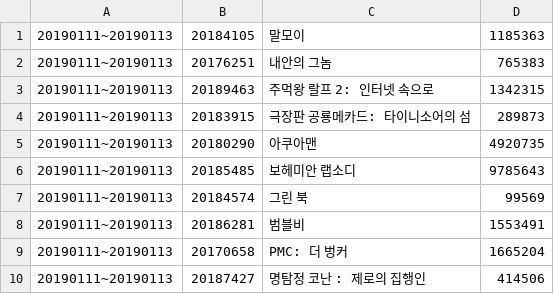
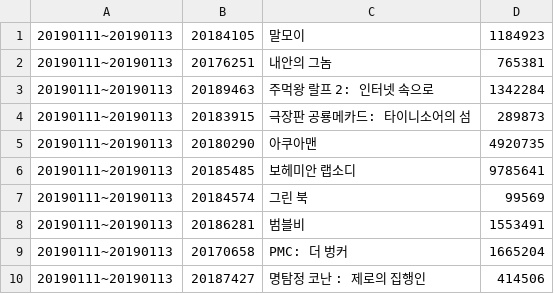
Before and after one commit to yomandawg/old_notes, a CSV file: 01_python/movie/movieOOP/csv/boxoffice.csv, drawn as a sheet.

```diff
--- a/01_python/movie/movieOOP/csv/boxoffice.csv
+++ b/01_python/movie/movieOOP/csv/boxoffice.csv
@@ -1,7 +1,7 @@
-20190111~20190113,20184105,말모이,1185363
-20190111~20190113,20176251,내안의 그놈,765383
-20190111~20190113,20189463,주먹왕 랄프 2: 인터넷 속으로,1342315
+20190111~20190113,20184105,말모이,1184923
+20190111~20190113,20176251,내안의 그놈,765381
+20190111~20190113,20189463,주먹왕 랄프 2: 인터넷 속으로,1342284
 20190111~20190113,20183915,극장판 공룡메카드: 타이니소어의 섬,289873
 20190111~20190113,20180290,아쿠아맨,4920735
-20190111~20190113,20185485,보헤미안 랩소디,9785643
+20190111~20190113,20185485,보헤미안 랩소디,9785641
 20190111~20190113,20184574,그린 북,99569
```
Also changed, not shown: 01_python/movie/movieOOP/csv/movie.csv, 01_python/movie/movieOOP/csv/movie_naver.csv, 50 other files.
